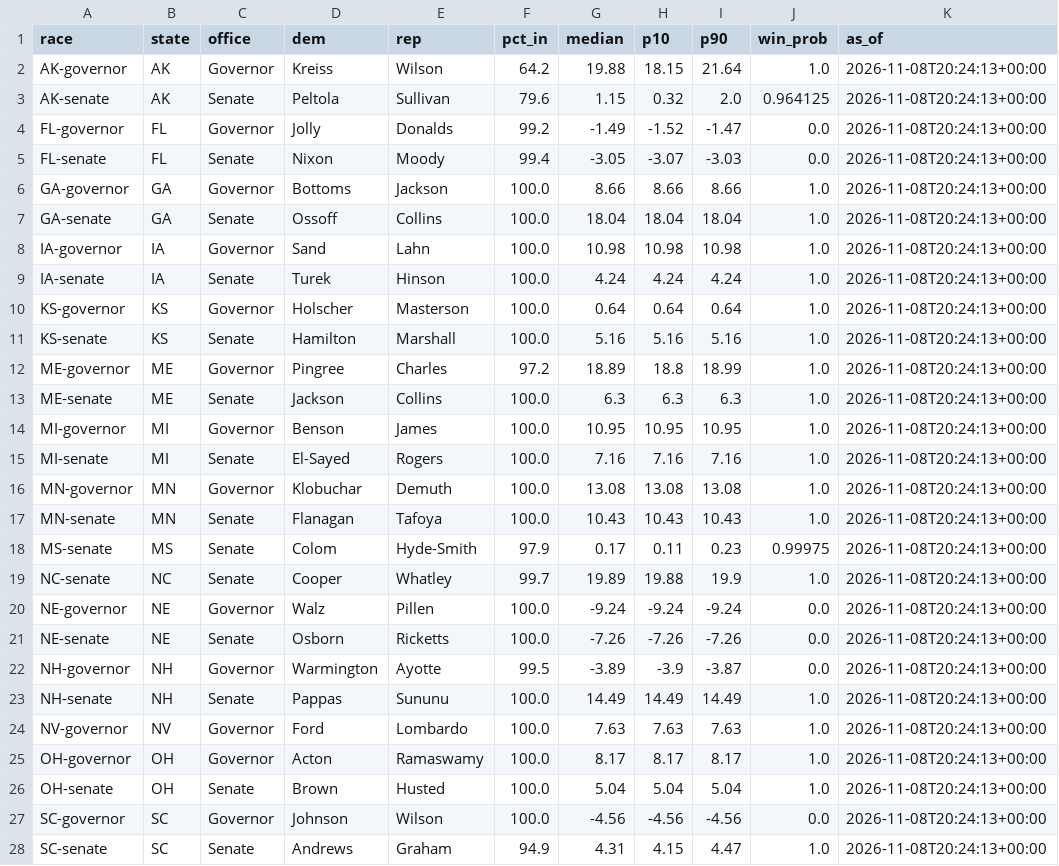
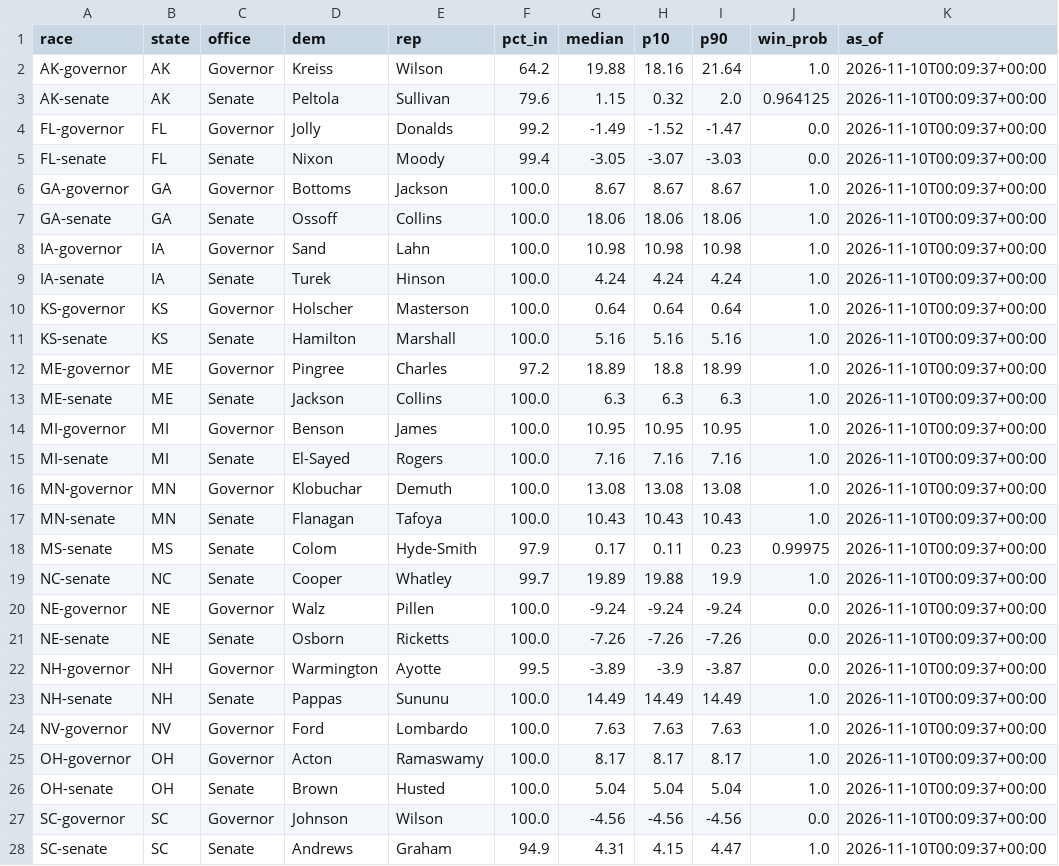
Before and after one commit to danbaer0413-cpu/bear-cave, a CSV file: data/needle_now.csv, drawn as a sheet; only a part is shown; the diff covers the shown part only.

```diff
--- a/data/needle_now.csv
+++ b/data/needle_now.csv
@@ -1,28 +1,28 @@
 race,state,office,dem,rep,pct_in,median,p10,p90,win_prob,as_of
-AK-governor,AK,Governor,Kreiss,Wilson,64.2,19.88,18.15,21.64,1.0,2026-11-08T20:24:13+00:00
-AK-senate,AK,Senate,Peltola,Sullivan,79.6,1.15,0.32,2.0,0.964125,2026-11-08T20:24:13+00:00
-FL-governor,FL,Governor,Jolly,Donalds,99.2,-1.49,-1.52,-1.47,0.0,2026-11-08T20:24:13+00:00
-FL-senate,FL,Senate,Nixon,Moody,99.4,-3.05,-3.07,-3.03,0.0,2026-11-08T20:24:13+00:00
-GA-governor,GA,Governor,Bottoms,Jackson,100.0,8.66,8.66,8.66,1.0,2026-11-08T20:24:13+00:00
-GA-senate,GA,Senate,Ossoff,Collins,100.0,18.04,18.04,18.04,1.0,2026-11-08T20:24:13+00:00
-IA-governor,IA,Governor,Sand,Lahn,100.0,10.98,10.98,10.98,1.0,2026-11-08T20:24:13+00:00
-IA-senate,IA,Senate,Turek,Hinson,100.0,4.24,4.24,4.24,1.0,2026-11-08T20:24:13+00:00
-KS-governor,KS,Governor,Holscher,Masterson,100.0,0.64,0.64,0.64,1.0,2026-11-08T20:24:13+00:00
-KS-senate,KS,Senate,Hamilton,Marshall,100.0,5.16,5.16,5.16,1.0,2026-11-08T20:24:13+00:00
-ME-governor,ME,Governor,Pingree,Charles,97.2,18.89,18.8,18.99,1.0,2026-11-08T20:24:13+00:00
-ME-senate,ME,Senate,Jackson,Collins,100.0,6.3,6.3,6.3,1.0,2026-11-08T20:24:13+00:00
-MI-governor,MI,Governor,Benson,James,100.0,10.95,10.95,10.95,1.0,2026-11-08T20:24:13+00:00
-MI-senate,MI,Senate,El-Sayed,Rogers,100.0,7.16,7.16,7.16,1.0,2026-11-08T20:24:13+00:00
-MN-governor,MN,Governor,Klobuchar,Demuth,100.0,13.08,13.08,13.08,1.0,2026-11-08T20:24:13+00:00
-MN-senate,MN,Senate,Flanagan,Tafoya,100.0,10.43,10.43,10.43,1.0,2026-11-08T20:24:13+00:00
-MS-senate,MS,Senate,Colom,Hyde-Smith,97.9,0.17,0.11,0.23,0.99975,2026-11-08T20:24:13+00:00
-NC-senate,NC,Senate,Cooper,Whatley,99.7,19.89,19.88,19.9,1.0,2026-11-08T20:24:13+00:00
-NE-governor,NE,Governor,Walz,Pillen,100.0,-9.24,-9.24,-9.24,0.0,2026-11-08T20:24:13+00:00
-NE-senate,NE,Senate,Osborn,Ricketts,100.0,-7.26,-7.26,-7.26,0.0,2026-11-08T20:24:13+00:00
-NH-governor,NH,Governor,Warmington,Ayotte,99.5,-3.89,-3.9,-3.87,0.0,2026-11-08T20:24:13+00:00
-NH-senate,NH,Senate,Pappas,Sununu,100.0,14.49,14.49,14.49,1.0,2026-11-08T20:24:13+00:00
-NV-governor,NV,Governor,Ford,Lombardo,100.0,7.63,7.63,7.63,1.0,2026-11-08T20:24:13+00:00
-OH-governor,OH,Governor,Acton,Ramaswamy,100.0,8.17,8.17,8.17,1.0,2026-11-08T20:24:13+00:00
-OH-senate,OH,Senate,Brown,Husted,100.0,5.04,5.04,5.04,1.0,2026-11-08T20:24:13+00:00
-SC-governor,SC,Governor,Johnson,Wilson,100.0,-4.56,-4.56,-4.56,0.0,2026-11-08T20:24:13+00:00
-SC-senate,SC,Senate,Andrews,Graham,94.9,4.31,4.15,4.47,1.0,2026-11-08T20:24:13+00:00
+AK-governor,AK,Governor,Kreiss,Wilson,64.2,19.88,18.16,21.64,1.0,2026-11-10T00:09:37+00:00
+AK-senate,AK,Senate,Peltola,Sullivan,79.6,1.15,0.32,2.0,0.964125,2026-11-10T00:09:37+00:00
+FL-governor,FL,Governor,Jolly,Donalds,99.2,-1.49,-1.52,-1.47,0.0,2026-11-10T00:09:37+00:00
+FL-senate,FL,Senate,Nixon,Moody,99.4,-3.05,-3.07,-3.03,0.0,2026-11-10T00:09:37+00:00
+GA-governor,GA,Governor,Bottoms,Jackson,100.0,8.67,8.67,8.67,1.0,2026-11-10T00:09:37+00:00
+GA-senate,GA,Senate,Ossoff,Collins,100.0,18.06,18.06,18.06,1.0,2026-11-10T00:09:37+00:00
+IA-governor,IA,Governor,Sand,Lahn,100.0,10.98,10.98,10.98,1.0,2026-11-10T00:09:37+00:00
+IA-senate,IA,Senate,Turek,Hinson,100.0,4.24,4.24,4.24,1.0,2026-11-10T00:09:37+00:00
+KS-governor,KS,Governor,Holscher,Masterson,100.0,0.64,0.64,0.64,1.0,2026-11-10T00:09:37+00:00
+KS-senate,KS,Senate,Hamilton,Marshall,100.0,5.16,5.16,5.16,1.0,2026-11-10T00:09:37+00:00
+ME-governor,ME,Governor,Pingree,Charles,97.2,18.89,18.8,18.99,1.0,2026-11-10T00:09:37+00:00
+ME-senate,ME,Senate,Jackson,Collins,100.0,6.3,6.3,6.3,1.0,2026-11-10T00:09:37+00:00
+MI-governor,MI,Governor,Benson,James,100.0,10.95,10.95,10.95,1.0,2026-11-10T00:09:37+00:00
+MI-senate,MI,Senate,El-Sayed,Rogers,100.0,7.16,7.16,7.16,1.0,2026-11-10T00:09:37+00:00
+MN-governor,MN,Governor,Klobuchar,Demuth,100.0,13.08,13.08,13.08,1.0,2026-11-10T00:09:37+00:00
+MN-senate,MN,Senate,Flanagan,Tafoya,100.0,10.43,10.43,10.43,1.0,2026-11-10T00:09:37+00:00
+MS-senate,MS,Senate,Colom,Hyde-Smith,97.9,0.17,0.11,0.23,0.99975,2026-11-10T00:09:37+00:00
+NC-senate,NC,Senate,Cooper,Whatley,99.7,19.89,19.88,19.9,1.0,2026-11-10T00:09:37+00:00
+NE-governor,NE,Governor,Walz,Pillen,100.0,-9.24,-9.24,-9.24,0.0,2026-11-10T00:09:37+00:00
+NE-senate,NE,Senate,Osborn,Ricketts,100.0,-7.26,-7.26,-7.26,0.0,2026-11-10T00:09:37+00:00
+NH-governor,NH,Governor,Warmington,Ayotte,99.5,-3.89,-3.9,-3.87,0.0,2026-11-10T00:09:37+00:00
+NH-senate,NH,Senate,Pappas,Sununu,100.0,14.49,14.49,14.49,1.0,2026-11-10T00:09:37+00:00
+NV-governor,NV,Governor,Ford,Lombardo,100.0,7.63,7.63,7.63,1.0,2026-11-10T00:09:37+00:00
+OH-governor,OH,Governor,Acton,Ramaswamy,100.0,8.17,8.17,8.17,1.0,2026-11-10T00:09:37+00:00
+OH-senate,OH,Senate,Brown,Husted,100.0,5.04,5.04,5.04,1.0,2026-11-10T00:09:37+00:00
+SC-governor,SC,Governor,Johnson,Wilson,100.0,-4.56,-4.56,-4.56,0.0,2026-11-10T00:09:37+00:00
+SC-senate,SC,Senate,Andrews,Graham,94.9,4.31,4.15,4.47,1.0,2026-11-10T00:09:37+00:00
```
Also changed, not shown: 3 edited cells elsewhere in this file, data/needle_history.csv, 2 other files.
